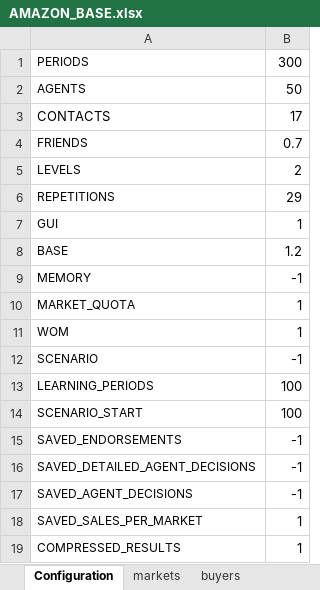
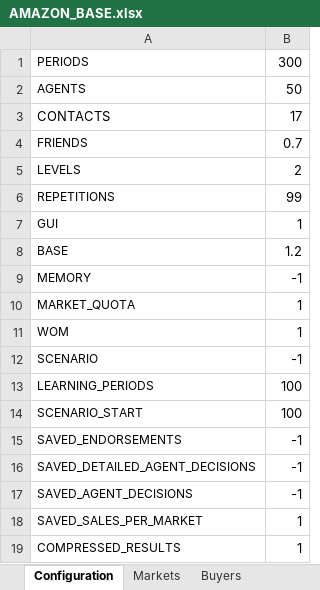
Before and after one commit to pleger/eCommerceSimulator, an Excel workbook: input/AMAZON_BASE.xlsx, sheet Configuration, drawn as a sheet; values as stored, in another font and other column widths than the file's, no borders; the diff names each change by its address in the sheet, - before the commit and + after, or states it on an @@ line.

```diff
--- a/input/AMAZON_BASE.xlsx (sheet Configuration)
+++ b/input/AMAZON_BASE.xlsx (sheet Configuration)
-sheet tab: markets
+sheet tab: Markets
-sheet tab: buyers
+sheet tab: Buyers
-B6: 29
+B6: 99
```
Also changed, not shown: other sheet tabs, input/AMAZON_SCENARIO_8.xlsx, input/AMAZON_SCENARIO_9.xlsx, 9 other files.
